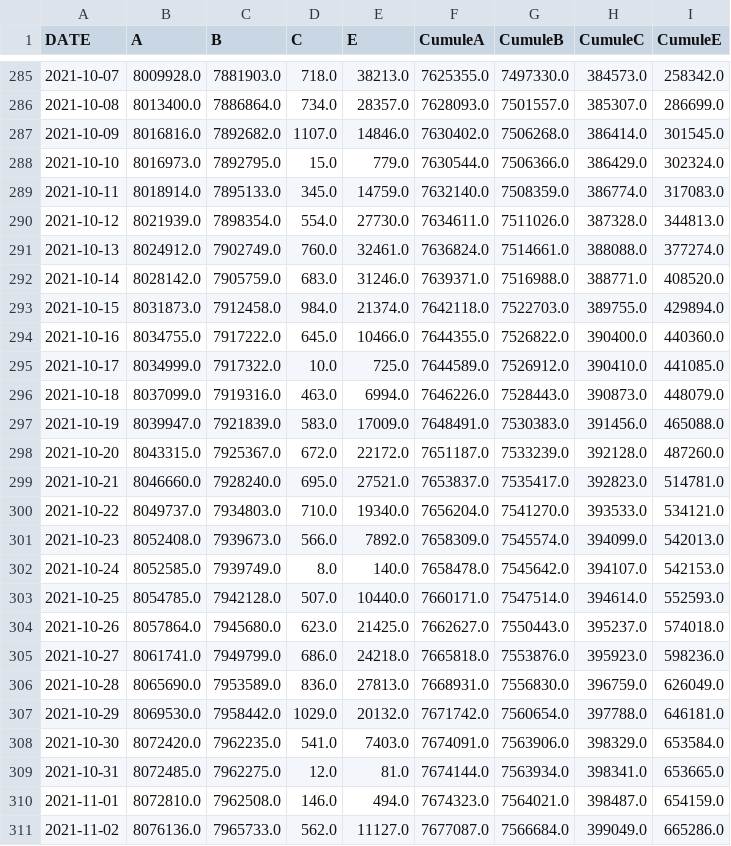
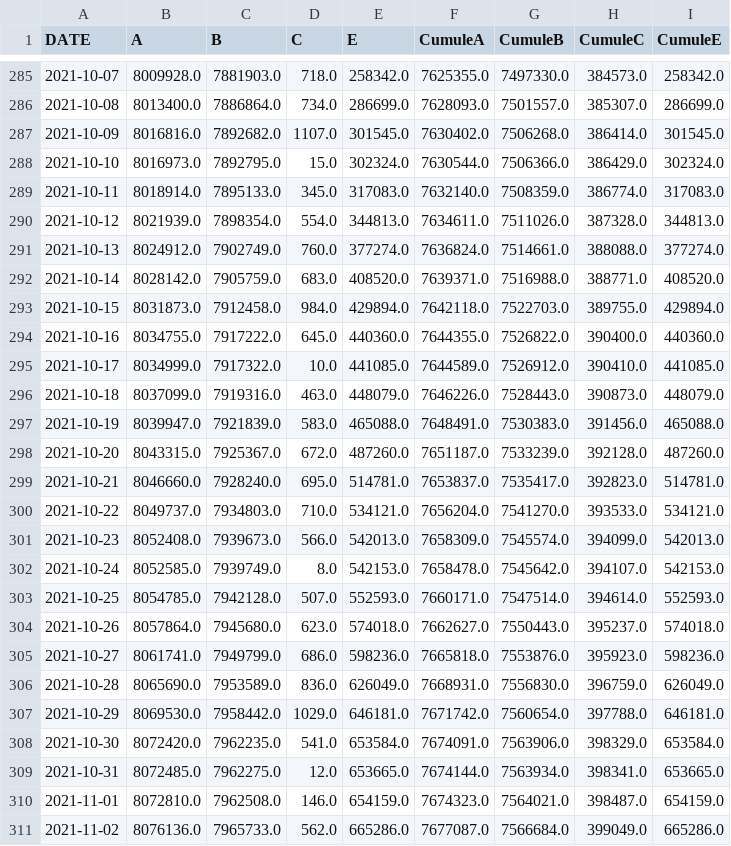
Before and after one commit to amcaw/robot_vac, a CSV file: result.csv, drawn as a sheet; only a part is shown, gaps mark what is left out; the diff covers the shown part only.

```diff
--- a/result.csv
+++ b/result.csv
@@ -285,27 +285,27 @@ DATE,A,B,C,E,CumuleA,CumuleB,CumuleC,CumuleE
-2021-10-07,8009928.0,7881903.0,718.0,38213.0,7625355.0,7497330.0,384573.0,258342.0
-2021-10-08,8013400.0,7886864.0,734.0,28357.0,7628093.0,7501557.0,385307.0,286699.0
-2021-10-09,8016816.0,7892682.0,1107.0,14846.0,7630402.0,7506268.0,386414.0,301545.0
-2021-10-10,8016973.0,7892795.0,15.0,779.0,7630544.0,7506366.0,386429.0,302324.0
-2021-10-11,8018914.0,7895133.0,345.0,14759.0,7632140.0,7508359.0,386774.0,317083.0
-2021-10-12,8021939.0,7898354.0,554.0,27730.0,7634611.0,7511026.0,387328.0,344813.0
-2021-10-13,8024912.0,7902749.0,760.0,32461.0,7636824.0,7514661.0,388088.0,377274.0
-2021-10-14,8028142.0,7905759.0,683.0,31246.0,7639371.0,7516988.0,388771.0,408520.0
-2021-10-15,8031873.0,7912458.0,984.0,21374.0,7642118.0,7522703.0,389755.0,429894.0
-2021-10-16,8034755.0,7917222.0,645.0,10466.0,7644355.0,7526822.0,390400.0,440360.0
-2021-10-17,8034999.0,7917322.0,10.0,725.0,7644589.0,7526912.0,390410.0,441085.0
-2021-10-18,8037099.0,7919316.0,463.0,6994.0,7646226.0,7528443.0,390873.0,448079.0
-2021-10-19,8039947.0,7921839.0,583.0,17009.0,7648491.0,7530383.0,391456.0,465088.0
-2021-10-20,8043315.0,7925367.0,672.0,22172.0,7651187.0,7533239.0,392128.0,487260.0
-2021-10-21,8046660.0,7928240.0,695.0,27521.0,7653837.0,7535417.0,392823.0,514781.0
-2021-10-22,8049737.0,7934803.0,710.0,19340.0,7656204.0,7541270.0,393533.0,534121.0
-2021-10-23,8052408.0,7939673.0,566.0,7892.0,7658309.0,7545574.0,394099.0,542013.0
-2021-10-24,8052585.0,7939749.0,8.0,140.0,7658478.0,7545642.0,394107.0,542153.0
-2021-10-25,8054785.0,7942128.0,507.0,10440.0,7660171.0,7547514.0,394614.0,552593.0
-2021-10-26,8057864.0,7945680.0,623.0,21425.0,7662627.0,7550443.0,395237.0,574018.0
-2021-10-27,8061741.0,7949799.0,686.0,24218.0,7665818.0,7553876.0,395923.0,598236.0
-2021-10-28,8065690.0,7953589.0,836.0,27813.0,7668931.0,7556830.0,396759.0,626049.0
-2021-10-29,8069530.0,7958442.0,1029.0,20132.0,7671742.0,7560654.0,397788.0,646181.0
-2021-10-30,8072420.0,7962235.0,541.0,7403.0,7674091.0,7563906.0,398329.0,653584.0
-2021-10-31,8072485.0,7962275.0,12.0,81.0,7674144.0,7563934.0,398341.0,653665.0
-2021-11-01,8072810.0,7962508.0,146.0,494.0,7674323.0,7564021.0,398487.0,654159.0
-2021-11-02,8076136.0,7965733.0,562.0,11127.0,7677087.0,7566684.0,399049.0,665286.0
+2021-10-07,8009928.0,7881903.0,718.0,258342.0,7625355.0,7497330.0,384573.0,258342.0
+2021-10-08,8013400.0,7886864.0,734.0,286699.0,7628093.0,7501557.0,385307.0,286699.0
+2021-10-09,8016816.0,7892682.0,1107.0,301545.0,7630402.0,7506268.0,386414.0,301545.0
+2021-10-10,8016973.0,7892795.0,15.0,302324.0,7630544.0,7506366.0,386429.0,302324.0
+2021-10-11,8018914.0,7895133.0,345.0,317083.0,7632140.0,7508359.0,386774.0,317083.0
+2021-10-12,8021939.0,7898354.0,554.0,344813.0,7634611.0,7511026.0,387328.0,344813.0
+2021-10-13,8024912.0,7902749.0,760.0,377274.0,7636824.0,7514661.0,388088.0,377274.0
+2021-10-14,8028142.0,7905759.0,683.0,408520.0,7639371.0,7516988.0,388771.0,408520.0
+2021-10-15,8031873.0,7912458.0,984.0,429894.0,7642118.0,7522703.0,389755.0,429894.0
+2021-10-16,8034755.0,7917222.0,645.0,440360.0,7644355.0,7526822.0,390400.0,440360.0
+2021-10-17,8034999.0,7917322.0,10.0,441085.0,7644589.0,7526912.0,390410.0,441085.0
+2021-10-18,8037099.0,7919316.0,463.0,448079.0,7646226.0,7528443.0,390873.0,448079.0
+2021-10-19,8039947.0,7921839.0,583.0,465088.0,7648491.0,7530383.0,391456.0,465088.0
+2021-10-20,8043315.0,7925367.0,672.0,487260.0,7651187.0,7533239.0,392128.0,487260.0
+2021-10-21,8046660.0,7928240.0,695.0,514781.0,7653837.0,7535417.0,392823.0,514781.0
+2021-10-22,8049737.0,7934803.0,710.0,534121.0,7656204.0,7541270.0,393533.0,534121.0
+2021-10-23,8052408.0,7939673.0,566.0,542013.0,7658309.0,7545574.0,394099.0,542013.0
+2021-10-24,8052585.0,7939749.0,8.0,542153.0,7658478.0,7545642.0,394107.0,542153.0
+2021-10-25,8054785.0,7942128.0,507.0,552593.0,7660171.0,7547514.0,394614.0,552593.0
+2021-10-26,8057864.0,7945680.0,623.0,574018.0,7662627.0,7550443.0,395237.0,574018.0
+2021-10-27,8061741.0,7949799.0,686.0,598236.0,7665818.0,7553876.0,395923.0,598236.0
+2021-10-28,8065690.0,7953589.0,836.0,626049.0,7668931.0,7556830.0,396759.0,626049.0
+2021-10-29,8069530.0,7958442.0,1029.0,646181.0,7671742.0,7560654.0,397788.0,646181.0
+2021-10-30,8072420.0,7962235.0,541.0,653584.0,7674091.0,7563906.0,398329.0,653584.0
+2021-10-31,8072485.0,7962275.0,12.0,653665.0,7674144.0,7563934.0,398341.0,653665.0
+2021-11-01,8072810.0,7962508.0,146.0,654159.0,7674323.0,7564021.0,398487.0,654159.0
+2021-11-02,8076136.0,7965733.0,562.0,665286.0,7677087.0,7566684.0,399049.0,665286.0
```
Also changed, not shown: 42 edited cells elsewhere in this file.
